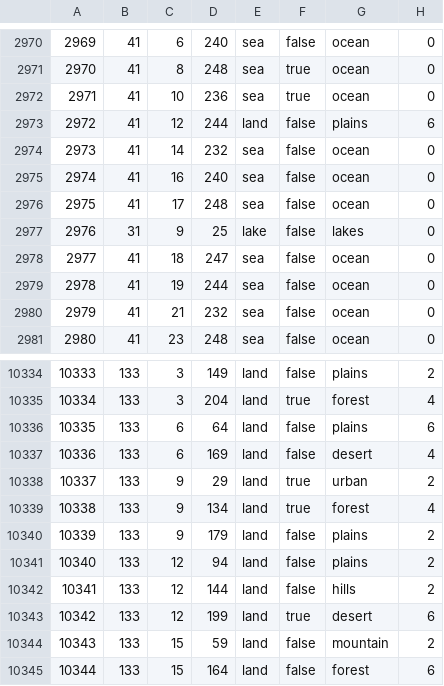
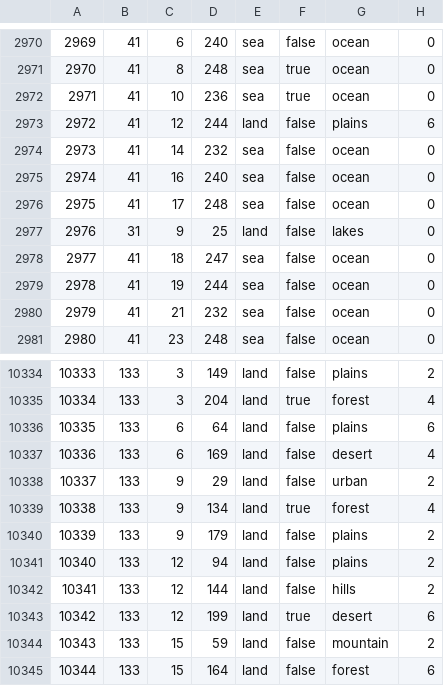
Before and after one commit to King66george/US-State-Mod, a CSV file: map/definition.csv.fixed.csv, drawn as a sheet; only a part is shown, gaps mark what is left out; the diff covers the shown part only.

Commit message:
fixed lakes on land and coastal inland states

```diff
--- a/map/definition.csv.fixed.csv
+++ b/map/definition.csv.fixed.csv
@@ -2976,3 +2976,3 @@
 2975;41;17;248;sea;false;ocean;0
-2976;31;9;25;lake;false;lakes;0
+2976;31;9;25;land;false;lakes;0
 2977;41;18;247;sea;false;ocean;0
@@ -10337,3 +10337,3 @@
 10336;133;6;169;land;false;desert;4
-10337;133;9;29;land;true;urban;2
+10337;133;9;29;land;false;urban;2
 10338;133;9;134;land;true;forest;4
```
Also changed, not shown: 18 edited cells elsewhere in this file, 9 other files.
